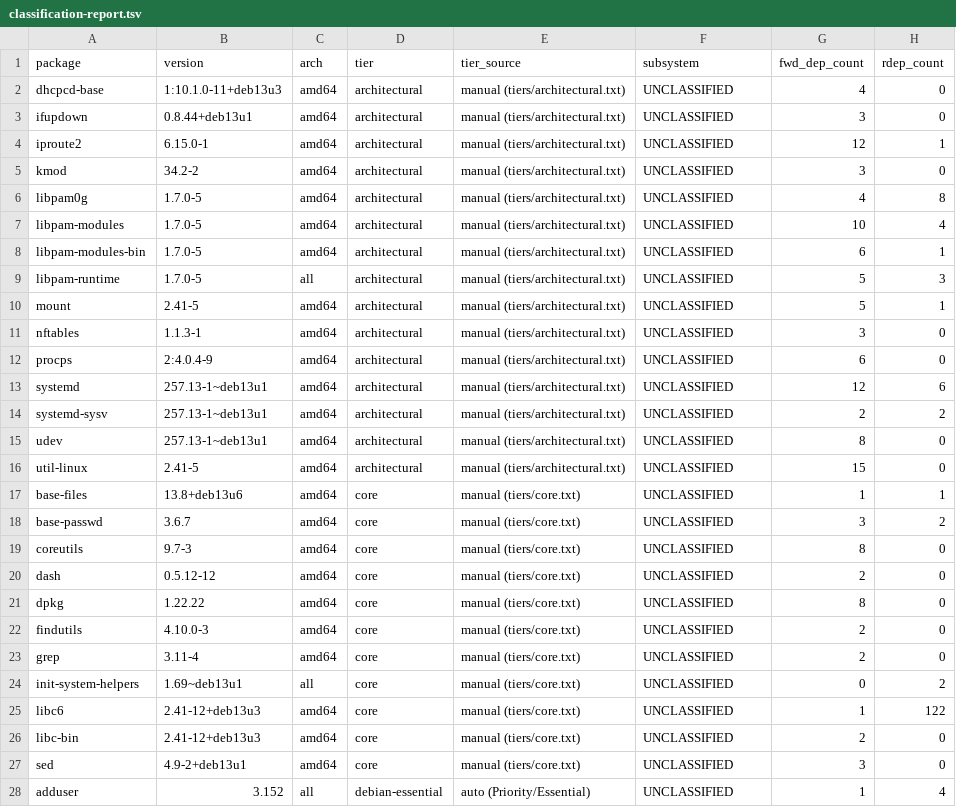
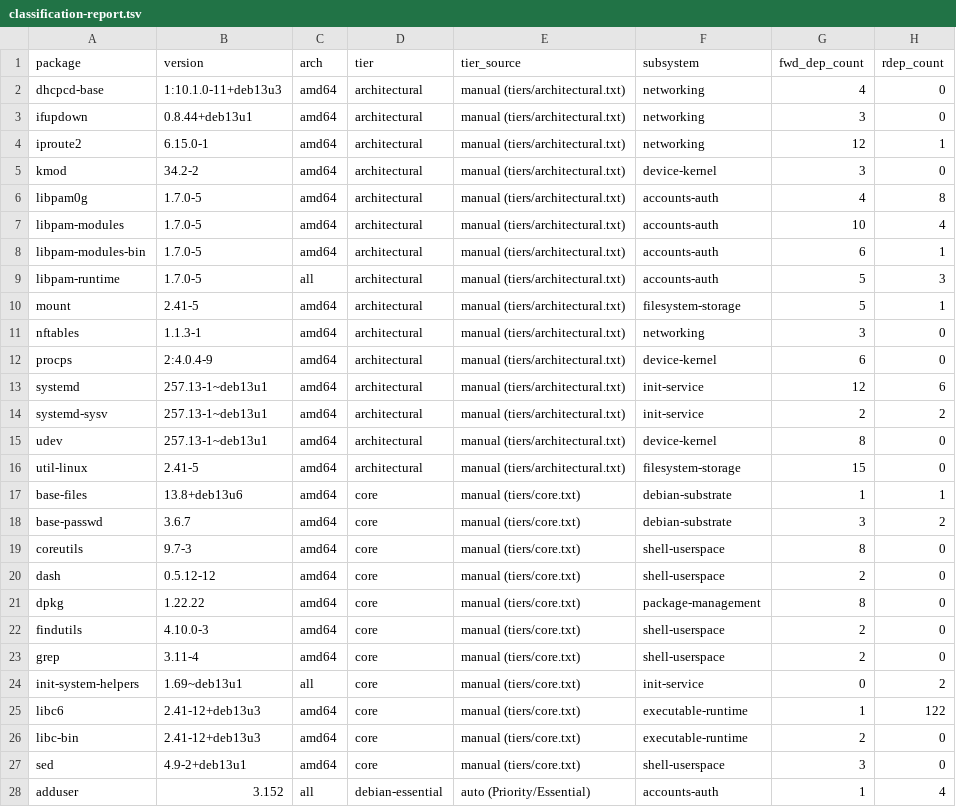
Before and after one commit to a35augment/JFlix, a TSV file: experiments/001-debootstrap/depmap-out/classification-report.tsv, drawn as a sheet; only a part is shown; the diff covers the shown part only; the diff names each change by its address in the sheet, - before the commit and + after, or states it on an @@ line.

```diff
--- a/experiments/001-debootstrap/depmap-out/classification-report.tsv
+++ b/experiments/001-debootstrap/depmap-out/classification-report.tsv
-F2:F4 (subsystem): UNCLASSIFIED
+F2:F4 (subsystem): networking
-F5 (subsystem): UNCLASSIFIED
+F5 (subsystem): device-kernel
-F6:F9 (subsystem): UNCLASSIFIED
+F6:F9 (subsystem): accounts-auth
-F10 (subsystem): UNCLASSIFIED
+F10 (subsystem): filesystem-storage
-F11 (subsystem): UNCLASSIFIED
+F11 (subsystem): networking
-F12 (subsystem): UNCLASSIFIED
+F12 (subsystem): device-kernel
-F13:F14 (subsystem): UNCLASSIFIED
+F13:F14 (subsystem): init-service
-F15 (subsystem): UNCLASSIFIED
+F15 (subsystem): device-kernel
-F16 (subsystem): UNCLASSIFIED
+F16 (subsystem): filesystem-storage
-F17:F18 (subsystem): UNCLASSIFIED
+F17:F18 (subsystem): debian-substrate
-F19:F20 (subsystem): UNCLASSIFIED
+F19:F20 (subsystem): shell-userspace
-F21 (subsystem): UNCLASSIFIED
+F21 (subsystem): package-management
-F22:F23 (subsystem): UNCLASSIFIED
+F22:F23 (subsystem): shell-userspace
-F24 (subsystem): UNCLASSIFIED
+F24 (subsystem): init-service
-F25:F26 (subsystem): UNCLASSIFIED
+F25:F26 (subsystem): executable-runtime
-F27 (subsystem): UNCLASSIFIED
+F27 (subsystem): shell-userspace
-F28 (subsystem): UNCLASSIFIED
+F28 (subsystem): accounts-auth
```
Also changed, not shown: 117 edited cells elsewhere in this file, experiments/001-debootstrap/depmap-out/packages-composite.tsv, experiments/001-debootstrap/depmap-out/subsystem-membership.tsv, 1 other file.
